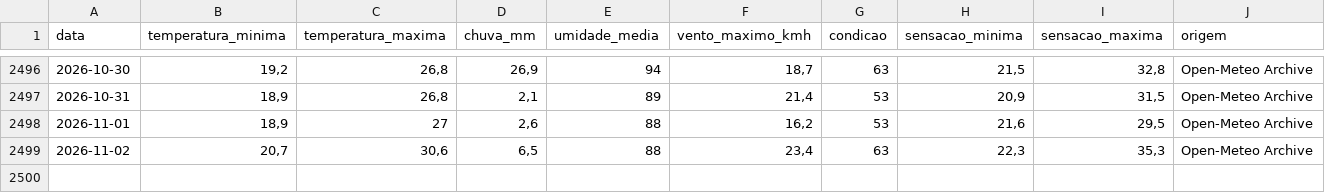
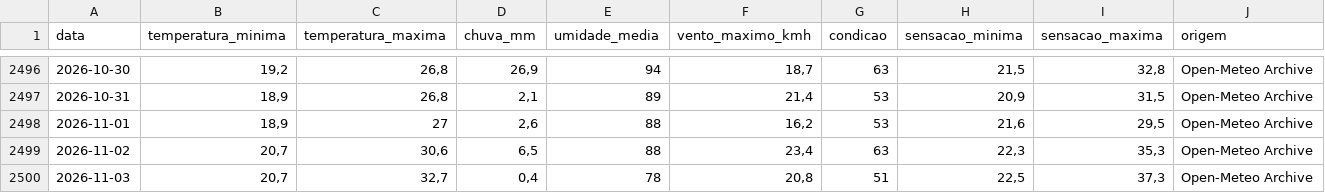
Before and after one commit to srresende/ClimaVassouras, a CSV file: dados/clima_vassouras.csv, drawn as a sheet; only a part is shown, gaps mark what is left out.

```diff
--- a/dados/clima_vassouras.csv
+++ b/dados/clima_vassouras.csv
@@ -2499 +2499,2 @@
 2026-11-02;20,7;30,6;6,5;88;23,4;63;22,3;35,3;Open-Meteo Archive
+2026-11-03;20,7;32,7;0,4;78;20,8;51;22,5;37,3;Open-Meteo Archive
```
